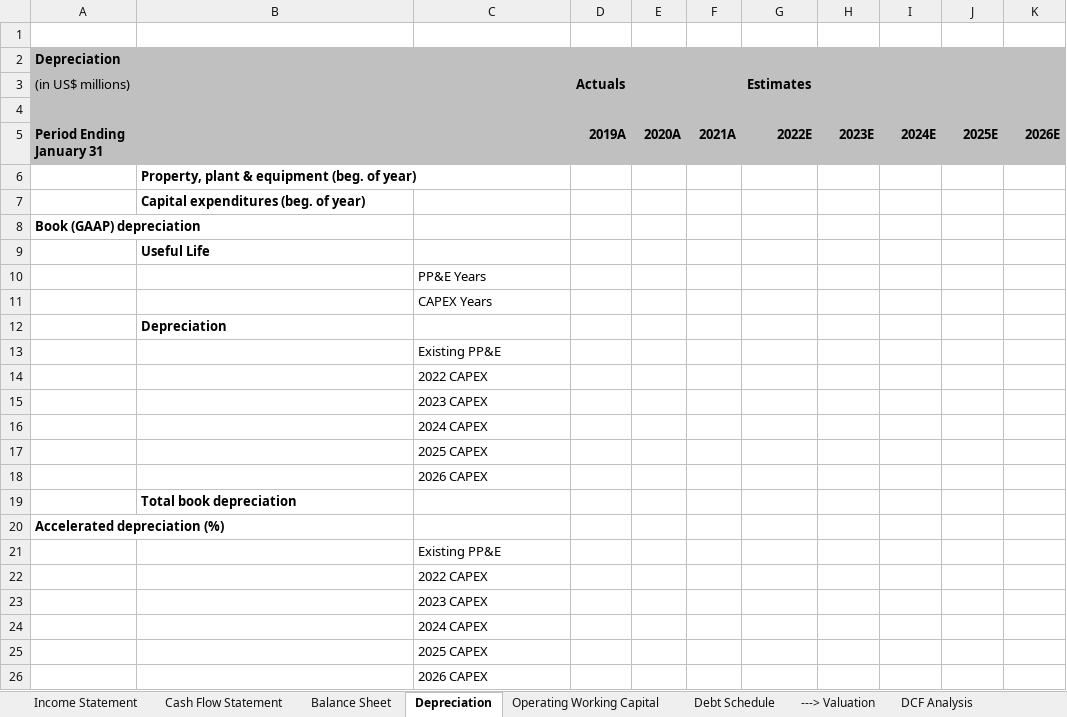
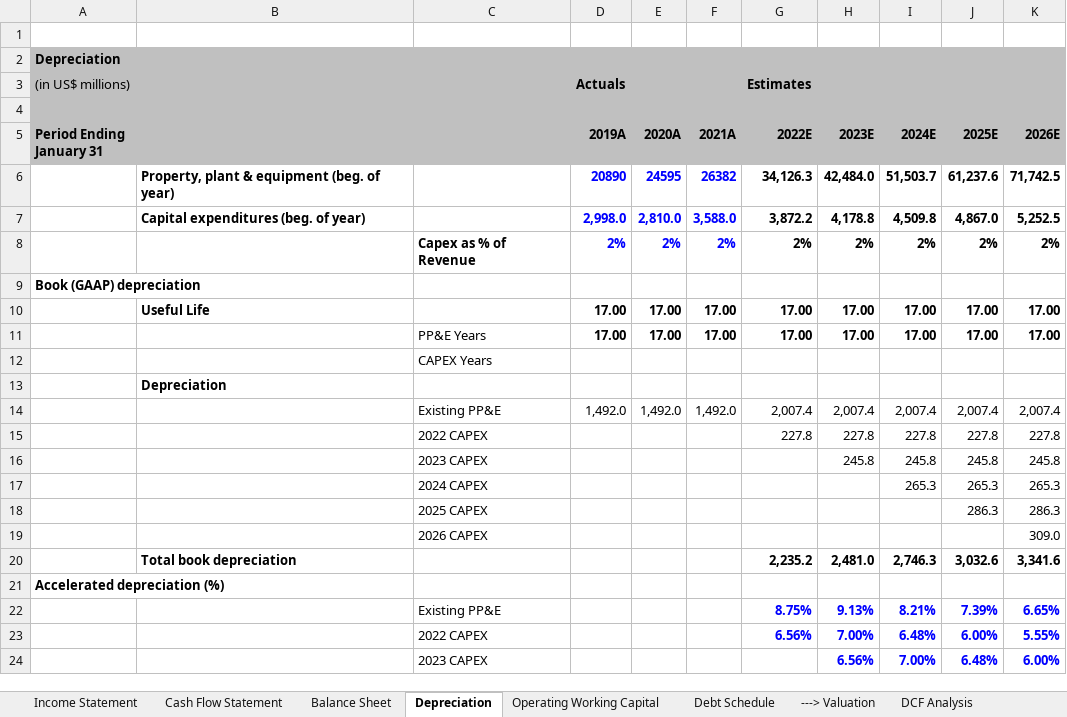
Before and after one commit to AwaisBhatti1/Financial-Models, an Excel workbook: NASDAQ_Costco v0.xlsx, sheet Depreciation, drawn as a sheet; only a part is shown; values as stored, in another font and other column widths than the file's, no borders; charts and pictures not drawn; removed rows and columns are numbered as before the commit, all else as after; the diff covers the shown part only; the diff names each change by its address in the sheet, - before the commit and + after, or states it on an @@ line.

Commit message:
Add files via upload
This file has been updated with operating working capital projections and some cashflow projections.

```diff
--- a/NASDAQ_Costco v0.xlsx (sheet Depreciation)
+++ b/NASDAQ_Costco v0.xlsx (sheet Depreciation)
-row 6:  | Property, plant & equipment (beg. of year)
-row 7:  | Capital expenditures (beg. of year)
+row 6:  | Property, plant & equipment (beg. of year) |  | 20890 | 24595 | 26382 | 34,126.3 | 42,484.0 | 51,503.7 | 61,237.6 | 71,742.5
+row 7:  | Capital expenditures (beg. of year) |  | 2,998.0 | 2,810.0 | 3,588.0 | 3,872.2 | 4,178.8 | 4,509.8 | 4,867.0 | 5,252.5
+row 8:  |  | Capex as % of Revenue | 2% | 2% | 2% | 2% | 2% | 2% | 2% | 2%
-row 9:  | Useful Life
-row 10:  |  | PP&E Years
+row 10:  | Useful Life |  | 17.00 | 17.00 | 17.00 | 17.00 | 17.00 | 17.00 | 17.00 | 17.00
+row 11:  |  | PP&E Years | 17.00 | 17.00 | 17.00 | 17.00 | 17.00 | 17.00 | 17.00 | 17.00
-row 13:  |  | Existing PP&E
-row 14:  |  | 2022 CAPEX
-row 15:  |  | 2023 CAPEX
-row 16:  |  | 2024 CAPEX
-row 17:  |  | 2025 CAPEX
-row 18:  |  | 2026 CAPEX
-row 19:  | Total book depreciation
+row 14:  |  | Existing PP&E | 1,492.0 | 1,492.0 | 1,492.0 | 2,007.4 | 2,007.4 | 2,007.4 | 2,007.4 | 2,007.4
+row 15:  |  | 2022 CAPEX |  |  |  | 227.8 | 227.8 | 227.8 | 227.8 | 227.8
+row 16:  |  | 2023 CAPEX |  |  |  |  | 245.8 | 245.8 | 245.8 | 245.8
+row 17:  |  | 2024 CAPEX |  |  |  |  |  | 265.3 | 265.3 | 265.3
+row 18:  |  | 2025 CAPEX |  |  |  |  |  |  | 286.3 | 286.3
+row 19:  |  | 2026 CAPEX |  |  |  |  |  |  |  | 309.0
+row 20:  | Total book depreciation |  |  |  |  | 2,235.2 | 2,481.0 | 2,746.3 | 3,032.6 | 3,341.6
-row 21:  |  | Existing PP&E
-row 22:  |  | 2022 CAPEX
-row 23:  |  | 2023 CAPEX
-row 24:  |  | 2024 CAPEX
-row 25:  |  | 2025 CAPEX
-row 26:  |  | 2026 CAPEX
+row 22:  |  | Existing PP&E |  |  |  | 8.75% | 9.13% | 8.21% | 7.39% | 6.65%
+row 23:  |  | 2022 CAPEX |  |  |  | 6.56% | 7.00% | 6.48% | 6.00% | 5.55%
+row 24:  |  | 2023 CAPEX |  |  |  |  | 6.56% | 7.00% | 6.48% | 6.00%
```
Also changed, not shown: 13 added rows and 10 removed rows elsewhere in this sheet, sheet Operating Working Capital, sheet Income Statement, sheet Cash Flow Statement, sheet Wal-Mart Comp, sheet Balance Sheet, sheet Comparable Companies, formulas that keep their value, charts or pictures.
